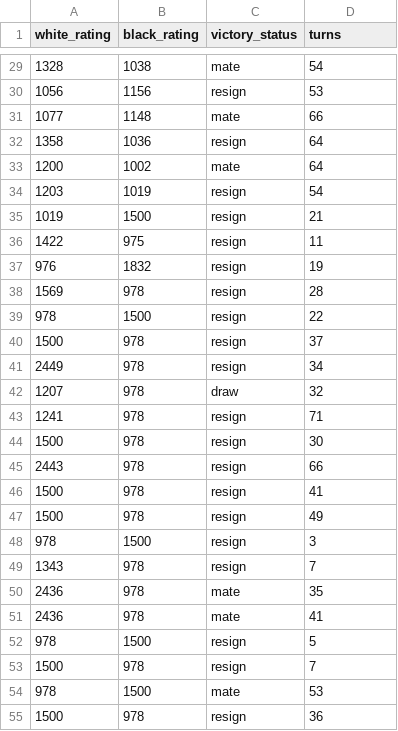
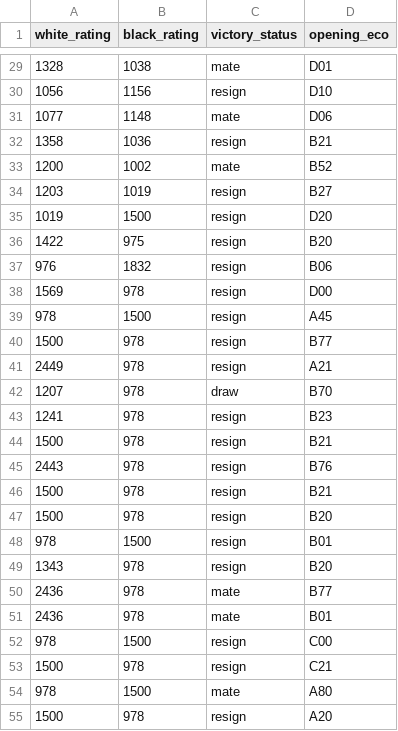
Before and after one commit to jdibble21/CSV-Data-Extractor, a CSV file: cs455_homework3_dataset_dibble.csv, drawn as a sheet; only a part is shown, gaps mark what is left out; the diff covers the shown part only.

```diff
--- a/cs455_homework3_dataset_dibble.csv
+++ b/cs455_homework3_dataset_dibble.csv
@@ -1 +1 @@
-white_rating,black_rating,victory_status,turns
+white_rating,black_rating,victory_status,opening_eco
@@ -29,27 +29,27 @@
-1328,1038,mate,54
-1056,1156,resign,53
-1077,1148,mate,66
-1358,1036,resign,64
-1200,1002,mate,64
-1203,1019,resign,54
-1019,1500,resign,21
-1422,975,resign,11
-976,1832,resign,19
-1569,978,resign,28
-978,1500,resign,22
-1500,978,resign,37
-2449,978,resign,34
-1207,978,draw,32
-1241,978,resign,71
-1500,978,resign,30
-2443,978,resign,66
-1500,978,resign,41
-1500,978,resign,49
-978,1500,resign,3
-1343,978,resign,7
-2436,978,mate,35
-2436,978,mate,41
-978,1500,resign,5
-1500,978,resign,7
-978,1500,mate,53
-1500,978,resign,36
+1328,1038,mate,D01
+1056,1156,resign,D10
+1077,1148,mate,D06
+1358,1036,resign,B21
+1200,1002,mate,B52
+1203,1019,resign,B27
+1019,1500,resign,D20
+1422,975,resign,B20
+976,1832,resign,B06
+1569,978,resign,D00
+978,1500,resign,A45
+1500,978,resign,B77
+2449,978,resign,A21
+1207,978,draw,B70
+1241,978,resign,B23
+1500,978,resign,B21
+2443,978,resign,B76
+1500,978,resign,B21
+1500,978,resign,B20
+978,1500,resign,B01
+1343,978,resign,B20
+2436,978,mate,B77
+2436,978,mate,B01
+978,1500,resign,C00
+1500,978,resign,C21
+978,1500,mate,A80
+1500,978,resign,A20
```
Also changed, not shown: 73 edited cells elsewhere in this file, 1 other file.
